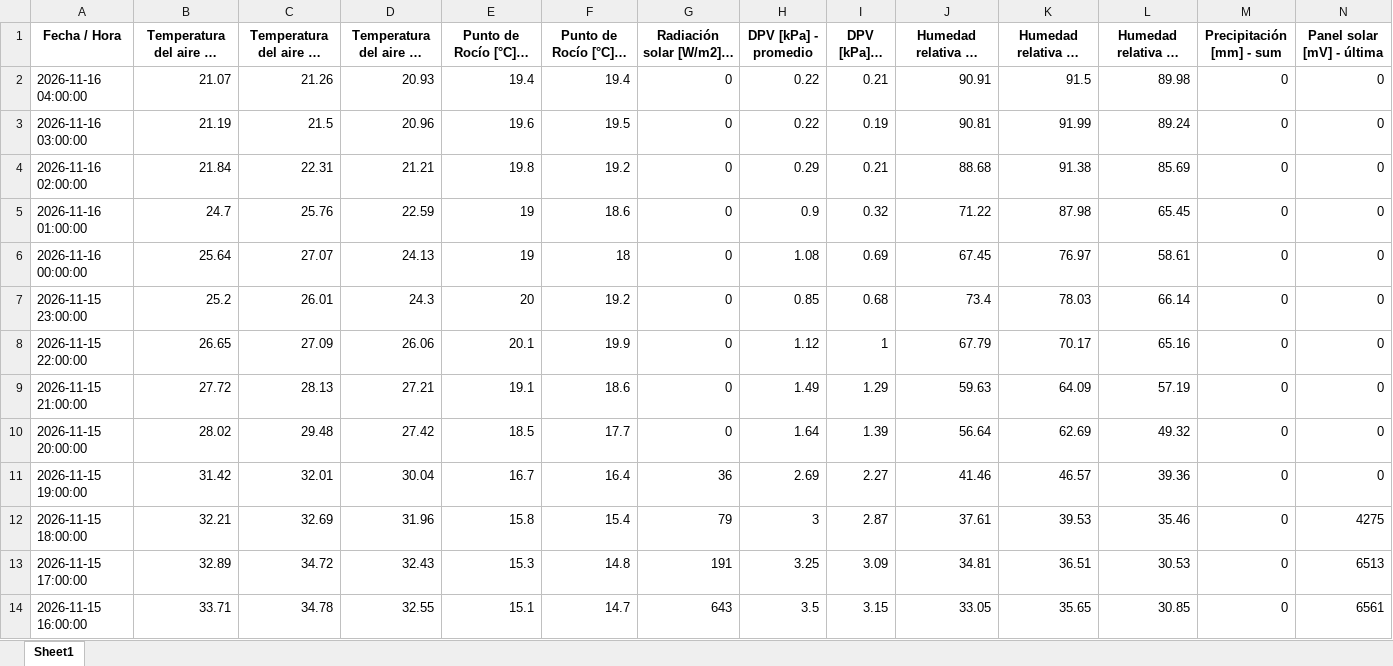
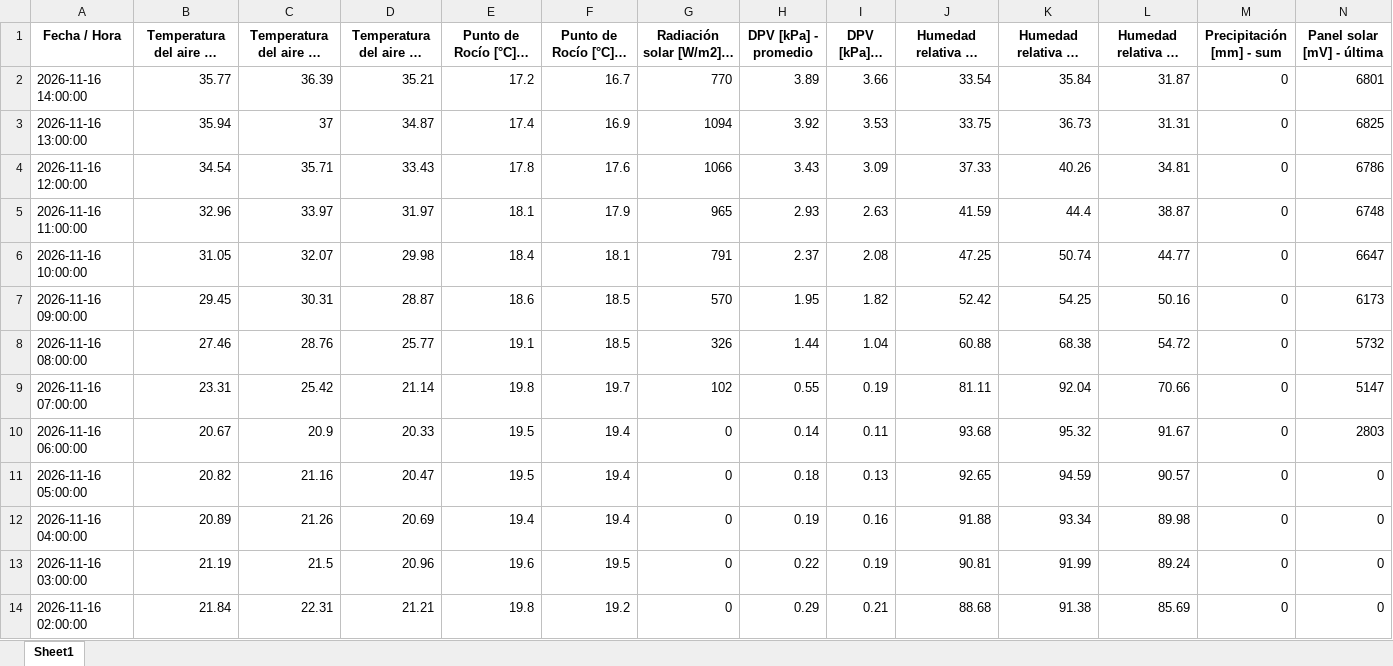
Before and after one commit to intasalta/imetos, an Excel workbook: 00002586_station_data.xlsx, sheet Sheet1, drawn as a sheet; only a part is shown; the shorter side is filled out with more unchanged rows; long unchanged cells end in …; values as stored, in another font and other column widths than the file's, no borders; addresses are those after the commit; rows hold the shown columns only; the diff covers the shown part only; the diff names each change by its address in the sheet, - before the commit and + after, or states it on an @@ line.

```diff
--- a/00002586_station_data.xlsx (sheet Sheet1)
+++ b/00002586_station_data.xlsx (sheet Sheet1)
+row 2: 2026-11-16 14:00:00 | 35.77 | 36.39 | 35.21 | 17.2 | 16.7 | 770 | 3.89 | 3.66 | 33.54 | 35.84 | 31.87 | 0 | 6801
+row 3: 2026-11-16 13:00:00 | 35.94 | 37 | 34.87 | 17.4 | 16.9 | 1094 | 3.92 | 3.53 | 33.75 | 36.73 | 31.31 | 0 | 6825
+row 4: 2026-11-16 12:00:00 | 34.54 | 35.71 | 33.43 | 17.8 | 17.6 | 1066 | 3.43 | 3.09 | 37.33 | 40.26 | 34.81 | 0 | 6786
+row 5: 2026-11-16 11:00:00 | 32.96 | 33.97 | 31.97 | 18.1 | 17.9 | 965 | 2.93 | 2.63 | 41.59 | 44.4 | 38.87 | 0 | 6748
+row 6: 2026-11-16 10:00:00 | 31.05 | 32.07 | 29.98 | 18.4 | 18.1 | 791 | 2.37 | 2.08 | 47.25 | 50.74 | 44.77 | 0 | 6647
+row 7: 2026-11-16 09:00:00 | 29.45 | 30.31 | 28.87 | 18.6 | 18.5 | 570 | 1.95 | 1.82 | 52.42 | 54.25 | 50.16 | 0 | 6173
+row 8: 2026-11-16 08:00:00 | 27.46 | 28.76 | 25.77 | 19.1 | 18.5 | 326 | 1.44 | 1.04 | 60.88 | 68.38 | 54.72 | 0 | 5732
+row 9: 2026-11-16 07:00:00 | 23.31 | 25.42 | 21.14 | 19.8 | 19.7 | 102 | 0.55 | 0.19 | 81.11 | 92.04 | 70.66 | 0 | 5147
+row 10: 2026-11-16 06:00:00 | 20.67 | 20.9 | 20.33 | 19.5 | 19.4 | 0 | 0.14 | 0.11 | 93.68 | 95.32 | 91.67 | 0 | 2803
+row 11: 2026-11-16 05:00:00 | 20.82 | 21.16 | 20.47 | 19.5 | 19.4 | 0 | 0.18 | 0.13 | 92.65 | 94.59 | 90.57 | 0 | 0
-B12: 21.07
+B12: 20.89
-D12: 20.93
+D12: 20.69
-H12 (DPV [kPa] - promedio): 0.22
+H12 (DPV [kPa] - promedio): 0.19
-I12 (DPV [kPa] - mín): 0.21
+I12 (DPV [kPa] - mín): 0.16
-J12: 90.91
+J12: 91.88
-K12 (Humedad relativa HC [%] - máx): 91.5
+K12 (Humedad relativa HC [%] - máx): 93.34
```
Also changed, not shown: 10 removed rows elsewhere in this sheet, 00002646_station_data.xlsx, 4 other files.
